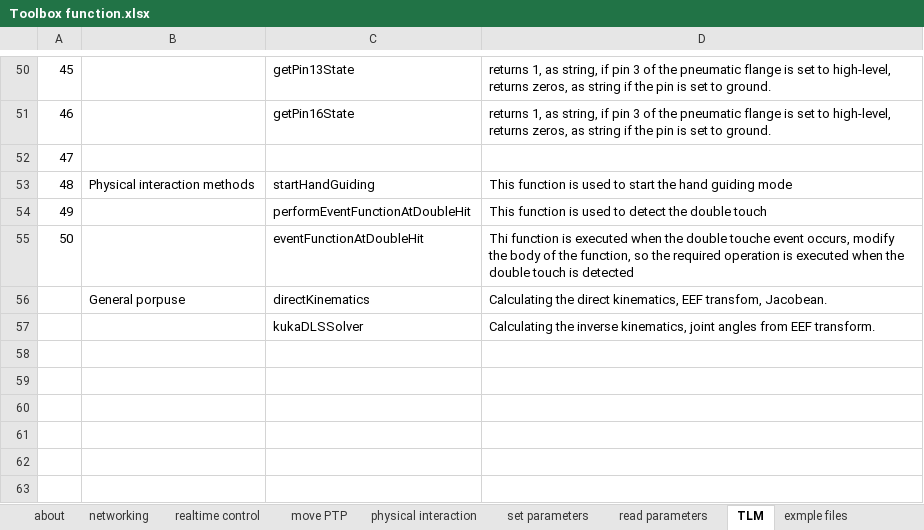
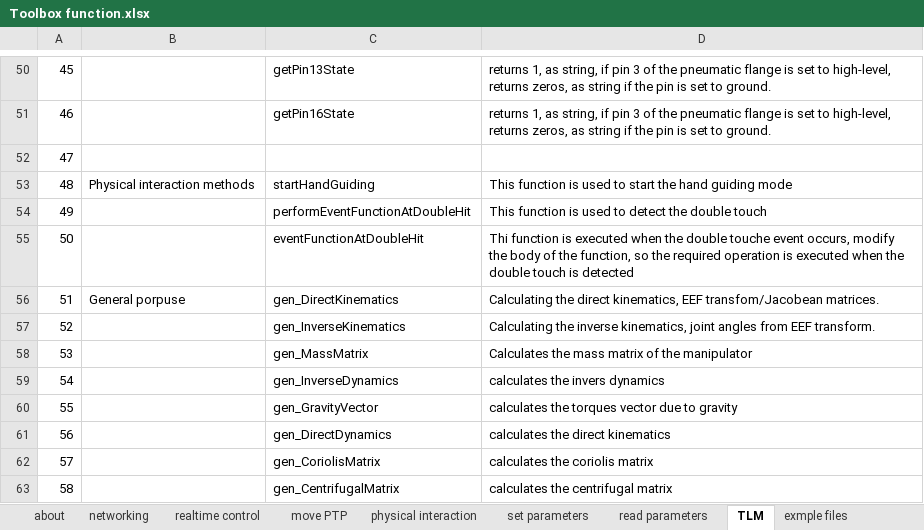
Before and after one commit to Modi1987/KST-Kuka-Sunrise-Toolbox, an Excel workbook: Toolbox function.xlsx, sheet TLM, drawn as a sheet; only a part is shown, gaps mark what is left out; values as stored, in another font and other column widths than the file's, no cell formats; the diff names each change by its address in the sheet, - before the commit and + after, or states it on an @@ line.

Commit message:
functions to calculate the direct/inverse dynamics and kinematics are added

```diff
--- a/Toolbox function.xlsx (sheet TLM)
+++ b/Toolbox function.xlsx (sheet TLM)
@@ column A renumbered between rows 56 and 57 @@
-C56: directKinematics
+C56: gen_DirectKinematics
-D56: …kinematics, EEF transfom, Jacobean.
+D56: …kinematics, EEF transfom/Jacobean matrices.
-C57: kukaDLSSolver
+C57: gen_InverseKinematics
+row 58: 53 |  | gen_MassMatrix | Calculates the mass matrix of the manipulator
+row 59: 54 |  | gen_InverseDynamics | calculates the invers dynamics
+row 60: 55 |  | gen_GravityVector | calculates the torques vector due to gravity
+row 61: 56 |  | gen_DirectDynamics | calculates the direct kinematics
+row 62: 57 |  | gen_CoriolisMatrix | calculates the coriolis matrix
+row 63: 58 |  | gen_CentrifugalMatrix | calculates the centrifugal matrix
```
Also changed, not shown: sheet read parameters, sheet set parameters, sheet exmple files, sheet move PTP, sheet realtime control, sheet networking, 1 more sheet, cell formats, 13 other files.
